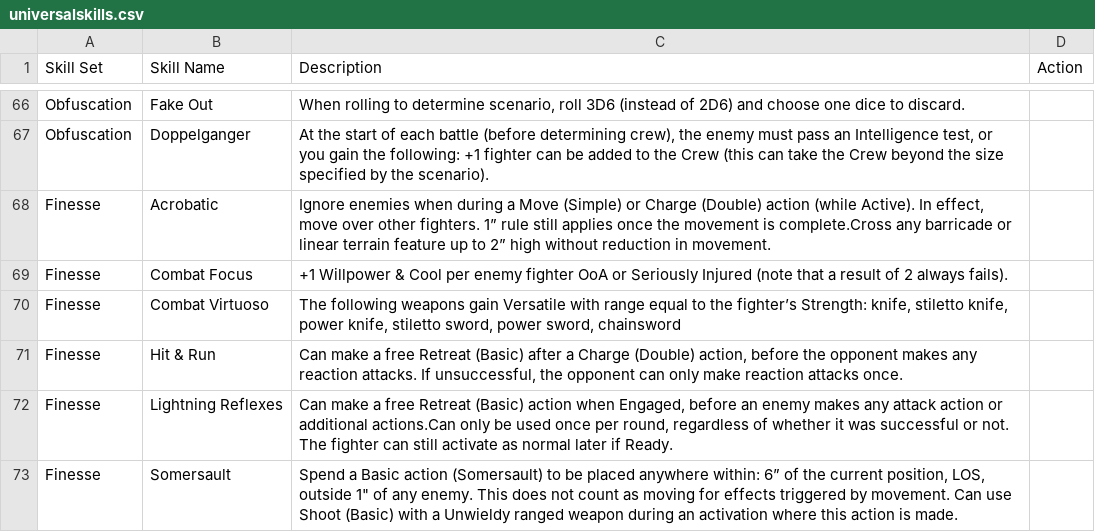
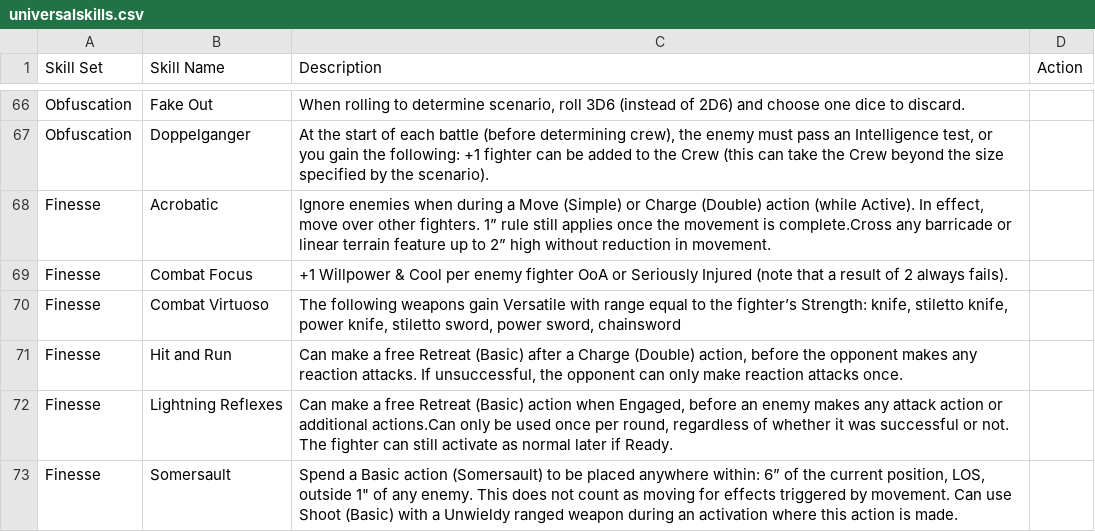
Before and after one commit to jezsadler/MercatorLegis, a CSV file: universalskills.csv, drawn as a sheet; only a part is shown, gaps mark what is left out.

```diff
--- a/universalskills.csv
+++ b/universalskills.csv
@@ -70,3 +70,3 @@ Finesse,Combat Focus,+1 Willpower & Cool per enemy fighter OoA or Seriously Inju
 Finesse,Combat Virtuoso,"The following weapons gain Versatile with range equal to the fighter’s Strength: knife, stiletto knife, power knife, stiletto sword, power sword, chainsword",
-Finesse,Hit & Run,"Can make a free Retreat (Basic) after a Charge (Double) action, before the opponent makes any reaction attacks. If unsuccessful, the opponent can only make reaction attacks once.",
+Finesse,Hit and Run,"Can make a free Retreat (Basic) after a Charge (Double) action, before the opponent makes any reaction attacks. If unsuccessful, the opponent can only make reaction attacks once.",
 Finesse,Lightning Reflexes,"Can make a free Retreat (Basic) action when Engaged, before an enemy makes any attack action or additional actions.Can only be used once per round, regardless of whether it was successful or not. The fighter can still activate as normal later if Ready.",
```
Also changed, not shown: personalequipment.csv, specials.csv, 3 other files.
